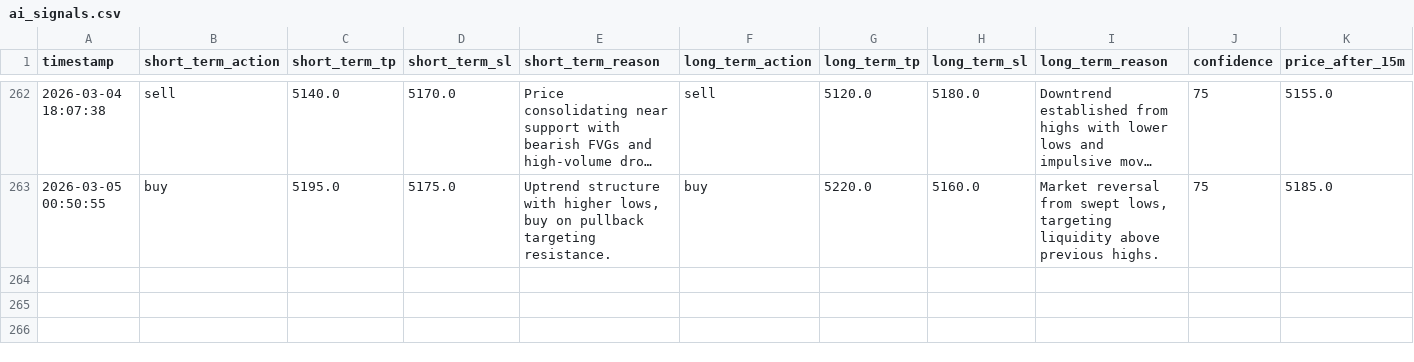
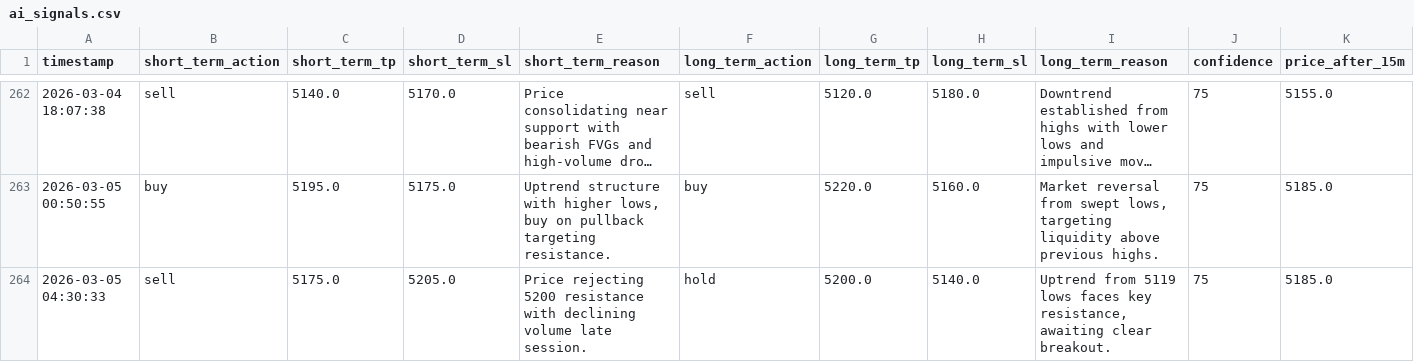
Before and after one commit to jjlabor832026-ui/ai-xau-signals, a CSV file: ai_signals.csv, drawn as a sheet; only a part is shown, gaps mark what is left out; long unchanged cells end in …; rows hold the shown columns only; the diff names each change by its address in the sheet, - before the commit and + after, or states it on an @@ line.

```diff
--- a/ai_signals.csv
+++ b/ai_signals.csv
+row 264: 2026-03-05 04:30:33 | sell | 5175.0 | 5205.0 | Price rejecting 5200 resistance with declining volume late session. | hold | 5200.0 | 5140.0 | Uptrend from 5119 lows faces key resistance, awaiting clear breakout. | 75 | 5185.0
```
